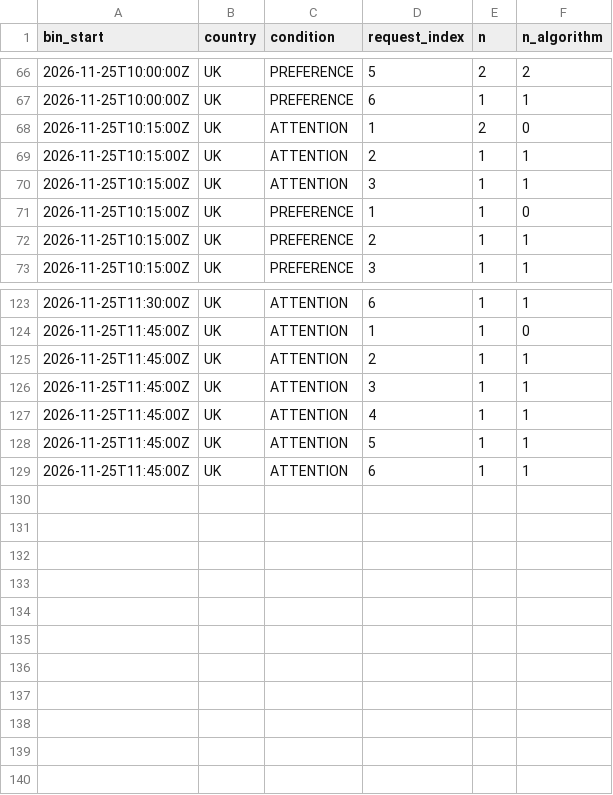
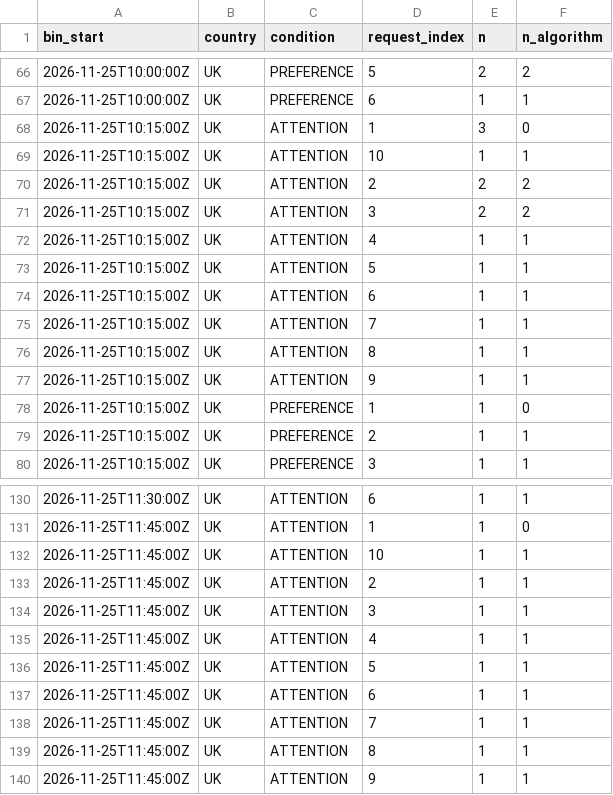
Before and after one commit to btrantruong/preferfeed-status, a CSV file: data/warmup.csv, drawn as a sheet; only a part is shown, gaps mark what is left out.

Commit message:
data: pulled_at 2026-11-25T12:03:48Z (laptop)

```diff
--- a/data/warmup.csv
+++ b/data/warmup.csv
@@ -67,5 +67,12 @@ bin_start,country,condition,request_index,n,n_algorithm
 2026-11-25T10:00:00Z,UK,PREFERENCE,6,1,1
-2026-11-25T10:15:00Z,UK,ATTENTION,1,2,0
-2026-11-25T10:15:00Z,UK,ATTENTION,2,1,1
-2026-11-25T10:15:00Z,UK,ATTENTION,3,1,1
+2026-11-25T10:15:00Z,UK,ATTENTION,1,3,0
+2026-11-25T10:15:00Z,UK,ATTENTION,10,1,1
+2026-11-25T10:15:00Z,UK,ATTENTION,2,2,2
+2026-11-25T10:15:00Z,UK,ATTENTION,3,2,2
+2026-11-25T10:15:00Z,UK,ATTENTION,4,1,1
+2026-11-25T10:15:00Z,UK,ATTENTION,5,1,1
+2026-11-25T10:15:00Z,UK,ATTENTION,6,1,1
+2026-11-25T10:15:00Z,UK,ATTENTION,7,1,1
+2026-11-25T10:15:00Z,UK,ATTENTION,8,1,1
+2026-11-25T10:15:00Z,UK,ATTENTION,9,1,1
 2026-11-25T10:15:00Z,UK,PREFERENCE,1,1,0
@@ -124,2 +131,3 @@ bin_start,country,condition,request_index,n,n_algorithm
 2026-11-25T11:45:00Z,UK,ATTENTION,1,1,0
+2026-11-25T11:45:00Z,UK,ATTENTION,10,1,1
 2026-11-25T11:45:00Z,UK,ATTENTION,2,1,1
@@ -129 +137,4 @@ bin_start,country,condition,request_index,n,n_algorithm
 2026-11-25T11:45:00Z,UK,ATTENTION,6,1,1
+2026-11-25T11:45:00Z,UK,ATTENTION,7,1,1
+2026-11-25T11:45:00Z,UK,ATTENTION,8,1,1
+2026-11-25T11:45:00Z,UK,ATTENTION,9,1,1
```
Also changed, not shown: data/algo_calls.csv, data/flags.csv, 12 other files.
